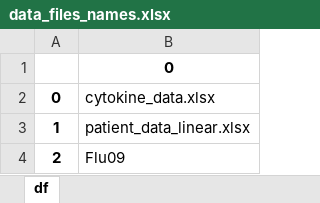
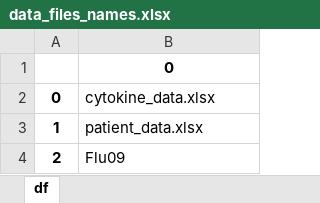
Before and after one commit to hadas-schlessinger/CytoMod, an Excel workbook: app/static/Flu09/data_files_names.xlsx, sheet df, drawn as a sheet; values as stored, in another font and other column widths than the file's, no borders; the diff names each change by its address in the sheet, - before the commit and + after, or states it on an @@ line.

```diff
--- a/app/static/Flu09/data_files_names.xlsx (sheet df)
+++ b/app/static/Flu09/data_files_names.xlsx (sheet df)
-B3: patient_data_linear.xlsx
+B3: patient_data.xlsx
```
Also changed, not shown: 32 other files.
